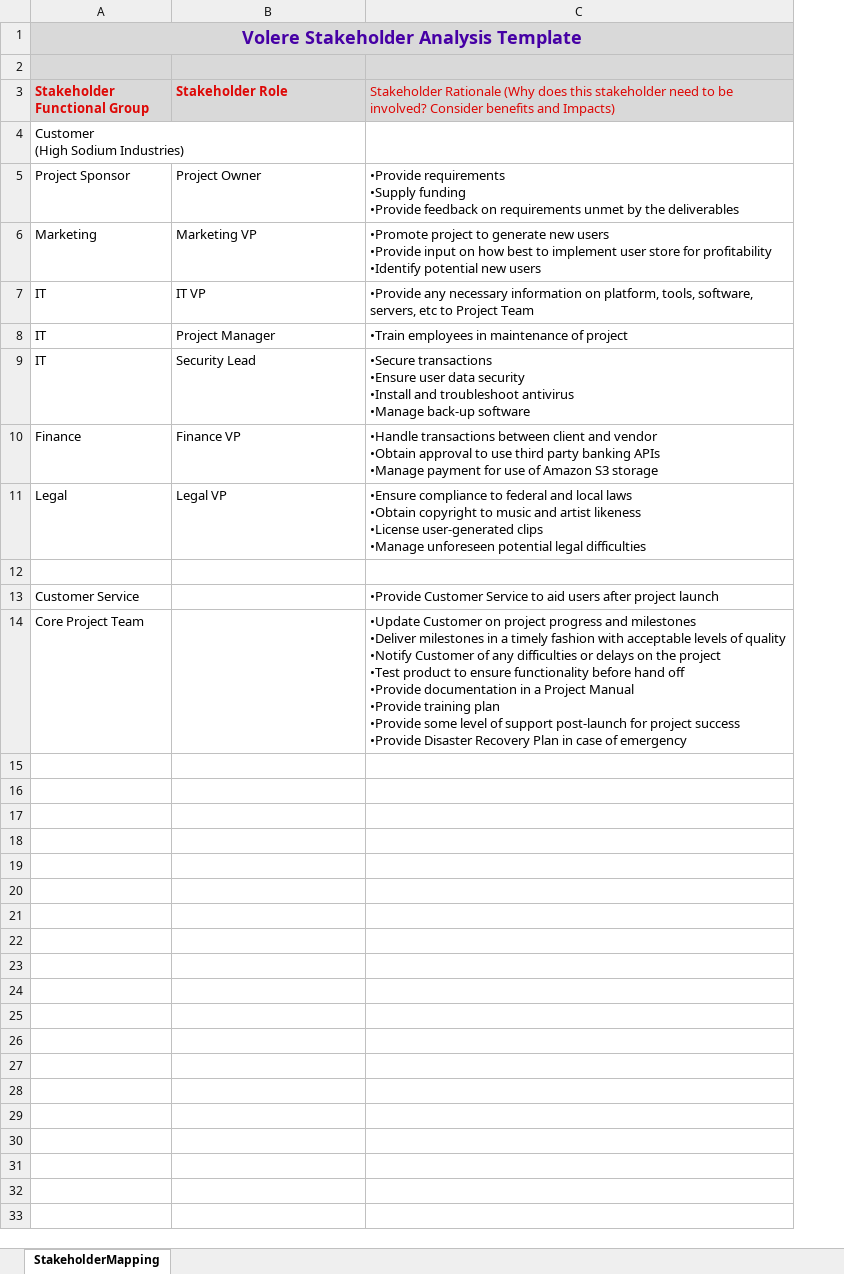
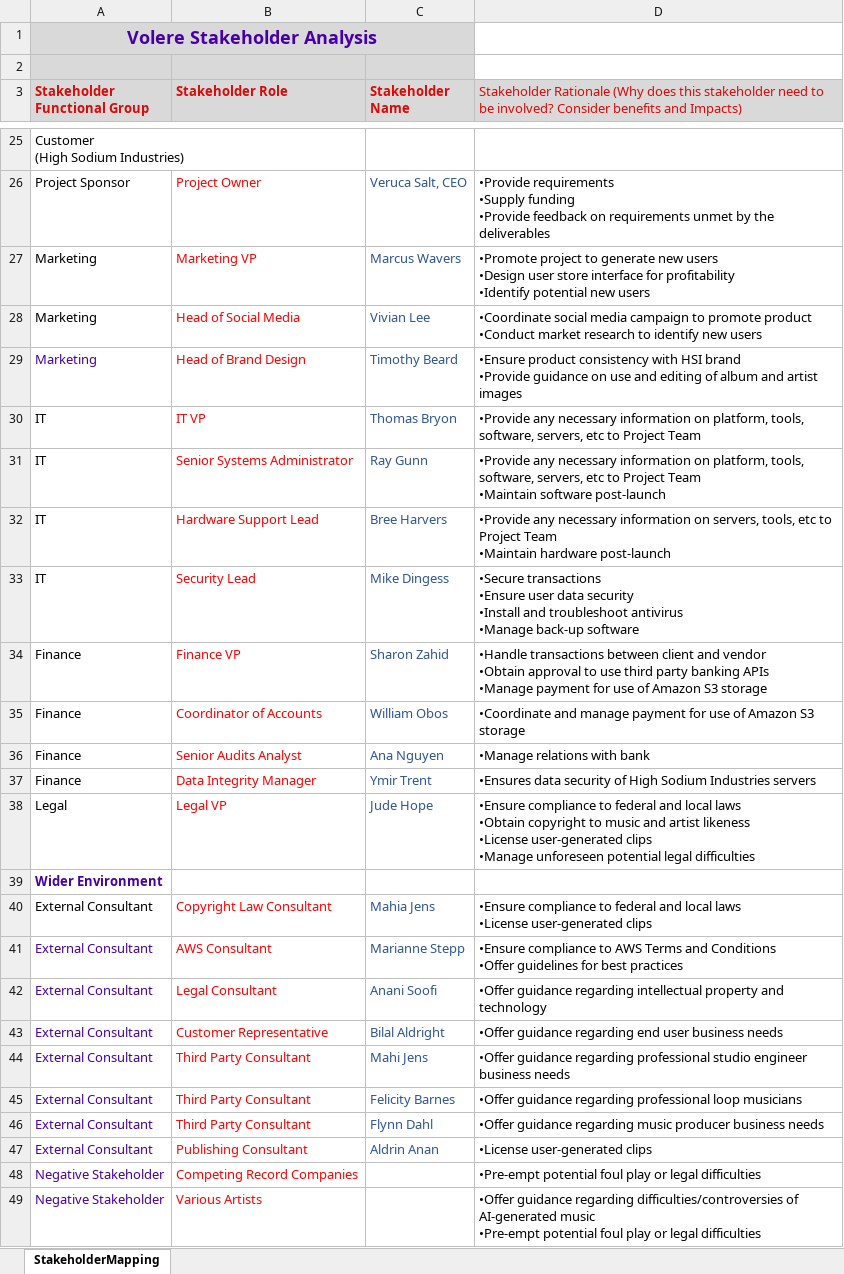
Before and after one commit to AdmiralRustyShackleford/se-4351-group-3-project, an Excel workbook: Group03_Document_StakeholderMapping_Assignment 1Spring2023.xlsx, sheet StakeholderMapping, drawn as a sheet; only a part is shown, gaps mark what is left out; values as stored, in another font and other column widths than the file's, no borders; removed rows and columns are numbered as before the commit, all else as after; ↵ is a line break in a cell; the diff covers the shown part only; the diff names each change by its address in the sheet, - before the commit and + after, or states it on an @@ line.

Commit message:
Add files via upload

```diff
--- a/Group03_Document_StakeholderMapping_Assignment 1Spring2023.xlsx (sheet StakeholderMapping)
+++ b/Group03_Document_StakeholderMapping_Assignment 1Spring2023.xlsx (sheet StakeholderMapping)
-column C, rows 3-11: Stakeholder Rationale (Why does this stakeholder need to be involved? Consider benefits and Impacts) |  | •Provide requirements ↵ •Supply funding ↵ •Provide feedback on requirements unmet by the deliverables | •Promote project to generate new users ↵ •Provide input on how best to implement user store for profitability ↵ •Identify potential new users | •Provide any necessary information on platform, tools, software, servers, etc to Project Team | •Train employees in maintenance of project | •Secure transactions ↵ •Ensure user data security ↵ •Install and troubleshoot antivirus ↵ •Manage back-up software | •Handle transactions between client and vendor ↵ •Obtain approval to use third party banking APIs ↵ •Manage payment for use of Amazon S3 storage | •Ensure compliance to federal and local laws ↵ •Obtain copyright to music and artist likeness ↵ •License user-generated clips ↵ •Manage unforeseen potential legal difficulties; row 13: •Provide Customer Service to aid users after project launch
+column C (Stakeholder Name), rows 26-27: Veruca Salt, CEO | Marcus Wavers; row 30: Thomas Bryon; rows 32-34: Bree Harvers | Mike Dingess | Sharon Zahid; row 38: Jude Hope
+column D, row 3: Stakeholder Rationale (Why does this stakeholder need to be involved? Consider benefits and Impacts); rows 26-27: •Provide requirements ↵ •Supply funding ↵ •Provide feedback on requirements unmet by the deliverables | •Promote project to generate new users ↵ •Design user store interface for profitability ↵ •Identify potential new users; row 30: •Provide any necessary information on platform, tools, software, servers, etc to Project Team; rows 32-34: •Provide any necessary information on servers, tools, etc to Project Team ↵ •Maintain hardware post-launch | •Secure transactions ↵ •Ensure user data security ↵ •Install and troubleshoot antivirus ↵ •Manage back-up software | •Handle transactions between client and vendor ↵ •Obtain approval to use third party banking APIs ↵ •Manage payment for use of Amazon S3 storage; row 38: •Ensure compliance to federal and local laws ↵ •Obtain copyright to music and artist likeness ↵ •License user-generated clips ↵ •Manage unforeseen potential legal difficulties
-A1 (Stakeholder Functional Group): Volere Stakeholder Analysis Template
+A1 (Stakeholder Functional Group): Volere Stakeholder Analysis
-B26:B27 text colour: black
+B26:B27 text colour: #FF0000
+row 28: Marketing | Head of Social Media | Vivian Lee | •Coordinate social media campaign to promote product ↵ •Conduct market research to identify new users
+row 29: Marketing | Head of Brand Design | Timothy Beard | •Ensure product consistency with HSI brand ↵ •Provide guidance on use and editing of album and artist images
-B30 text colour: black
+B30 text colour: #FF0000
+row 31: IT | Senior Systems Administrator | Ray Gunn | •Provide any necessary information on platform, tools, software, servers, etc to Project Team ↵ •Maintain software post-launch
-B32 (Stakeholder Role): Project Manager
+B32 (Stakeholder Role): Hardware Support Lead
-B32:B34 text colour: black
+B32:B34 text colour: #FF0000
+row 35: Finance | Coordinator of Accounts | William Obos | •Coordinate and manage payment for use of Amazon S3 storage
+row 36: Finance | Senior Audits Analyst | Ana Nguyen | •Manage relations with bank
+row 37: Finance | Data Integrity Manager | Ymir Trent | •Ensures data security of High Sodium Industries servers
-B38 text colour: black
+B38 text colour: #FF0000
-row 12: (empty)
-A39 (Stakeholder Functional Group): Customer Service
+A39 (Stakeholder Functional Group): Wider Environment
@@ A39 bold: off → on, text colour: black → #4600A5 @@
-row 14: Core Project Team |  | •Update Customer on project progress and milestones ↵ •Deliver milestones in a timely fashion with acceptable levels of quality ↵ •Notify Customer of any difficulties or delays on the project ↵ •Test product to ensure functionality before hand off ↵ •Provide documentation in a Project Manual ↵ •Provide training plan ↵ •Provide some level of support post-launch for project success ↵ •Provide Disaster Recovery Plan in case of emergency
+row 40: External Consultant | Copyright Law Consultant | Mahia Jens | •Ensure compliance to federal and local laws ↵ •License user-generated clips
+row 41: External Consultant | AWS Consultant | Marianne Stepp | •Ensure compliance to AWS Terms and Conditions ↵ •Offer guidelines for best practices
+row 42: External Consultant | Legal Consultant | Anani Soofi | •Offer guidance regarding intellectual property and technology
+row 43: External Consultant | Customer Representative | Bilal Aldright | •Offer guidance regarding end user business needs
+row 44: External Consultant | Third Party Consultant | Mahi Jens | •Offer guidance regarding professional studio engineer business needs
+row 45: External Consultant | Third Party Consultant | Felicity Barnes | •Offer guidance regarding professional loop musicians
+row 46: External Consultant | Third Party Consultant | Flynn Dahl | •Offer guidance regarding music producer business needs
+row 47: External Consultant | Publishing Consultant | Aldrin Anan | •License user-generated clips
+row 48: Negative Stakeholder | Competing Record Companies |  | •Pre-empt potential foul play or legal difficulties
+row 49: Negative Stakeholder | Various Artists |  | •Offer guidance regarding difficulties/controversies of ↵ AI-generated music ↵ •Pre-empt potential foul play or legal difficulties
```
Also changed, not shown: 21 added rows elsewhere in this sheet.
